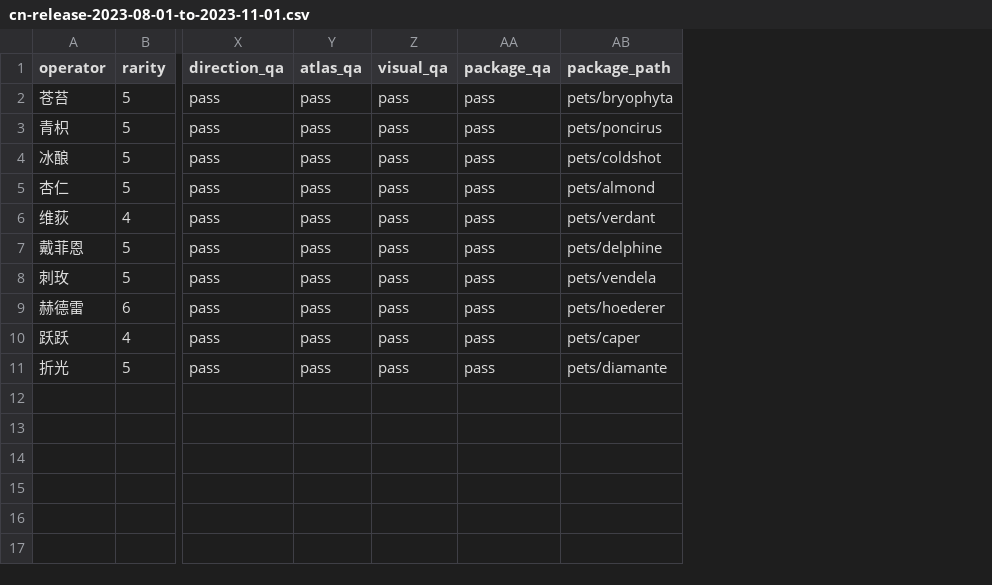
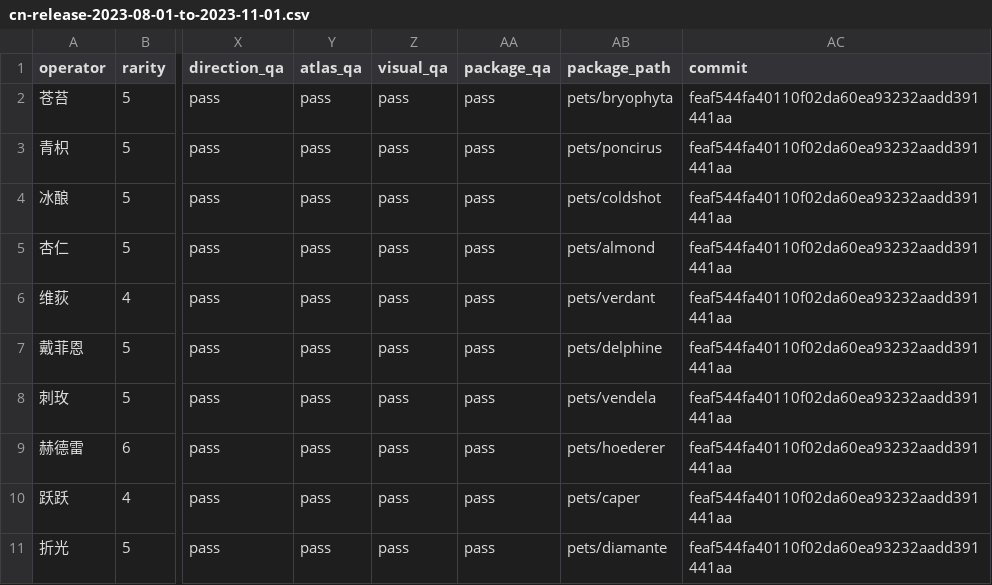
Before and after one commit to lockon-n/Arknights-Codex-Pets, a CSV file: batches/cn-release-2023-08-01-to-2023-11-01.csv, drawn as a sheet; only a part is shown, gaps mark what is left out; the diff names each change by its address in the sheet, - before the commit and + after, or states it on an @@ line.

Commit message:
Record batch package commit

```diff
--- a/batches/cn-release-2023-08-01-to-2023-11-01.csv
+++ b/batches/cn-release-2023-08-01-to-2023-11-01.csv
+column AC (commit), rows 2-11: all feaf544fa40110f02da60ea93232aadd391441aa
```
Also changed, not shown: 1 other file.
